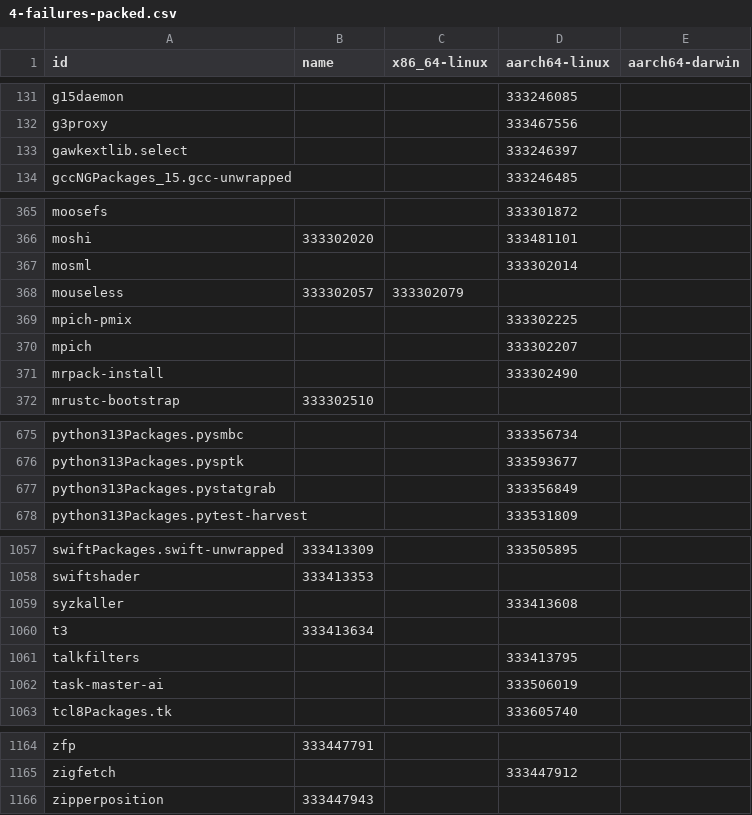
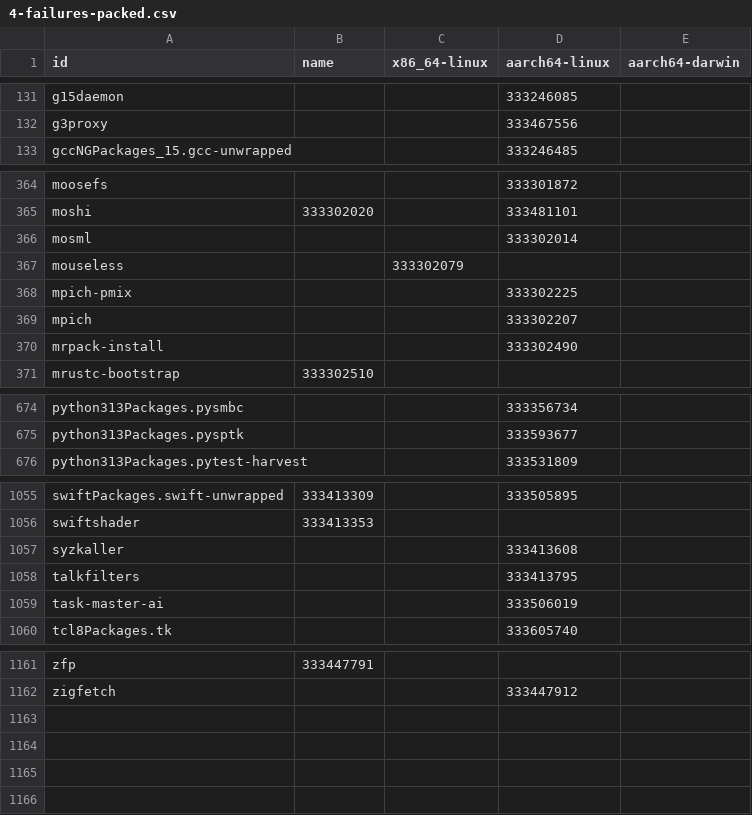
Before and after one commit to dtomvan/nixpkgs-failure-notify, a CSV file: results/staging-next/4-failures-packed.csv, drawn as a sheet; only a part is shown, gaps mark what is left out.

```diff
--- a/results/staging-next/4-failures-packed.csv
+++ b/results/staging-next/4-failures-packed.csv
@@ -132,3 +132,2 @@ g15daemon,,,333246085
 g3proxy,,,333467556
-gawkextlib.select,,,333246397
 gccNGPackages_15.gcc-unwrapped,,,333246485
@@ -367,3 +366,3 @@ moshi,333302020,,333481101
 mosml,,,333302014
-mouseless,333302057,333302079,
+mouseless,,333302079,
 mpich-pmix,,,333302225
@@ -676,3 +675,2 @@ python313Packages.pysmbc,,,333356734
 python313Packages.pysptk,,,333593677
-python313Packages.pystatgrab,,,333356849
 python313Packages.pytest-harvest,,,333531809
@@ -1059,3 +1057,2 @@ swiftshader,333413353,,
 syzkaller,,,333413608
-t3,333413634,,
 talkfilters,,,333413795
@@ -1165,2 +1162 @@ zfp,333447791,,
 zigfetch,,,333447912
-zipperposition,333447943,,
```
Also changed, not shown: results/trunk/4-failures-packed.csv, 3 other files.
